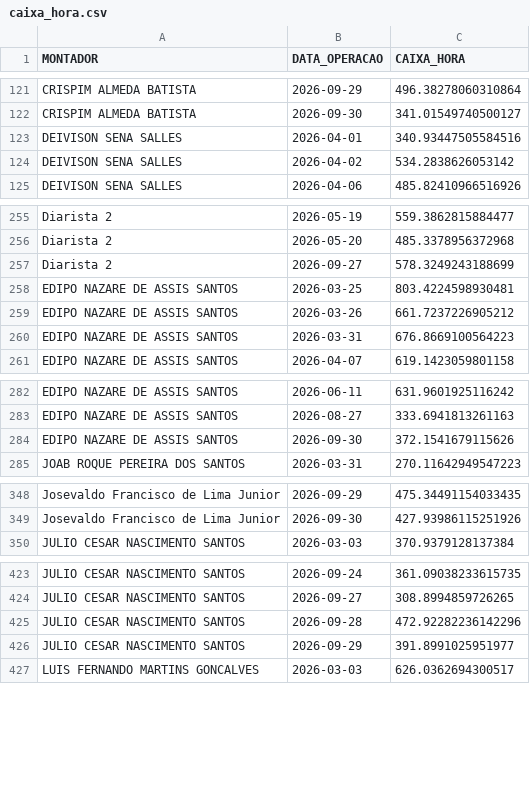
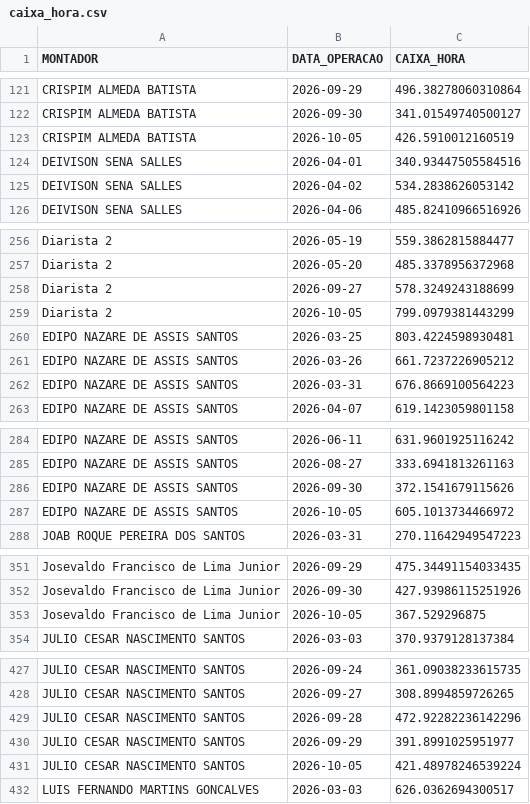
Before and after one commit to diogojfr/report-picking-process, a CSV file: data/caixa_hora.csv, drawn as a sheet; only a part is shown, gaps mark what is left out; the diff covers the shown part only.

```diff
--- a/data/caixa_hora.csv
+++ b/data/caixa_hora.csv
@@ -122,2 +122,3 @@ CRISPIM ALMEDA BATISTA,2026-09-29,496.38278060310864
 CRISPIM ALMEDA BATISTA,2026-09-30,341.01549740500127
+CRISPIM ALMEDA BATISTA,2026-10-05,426.5910012160519
 DEIVISON SENA SALLES,2026-04-01,340.93447505584516
@@ -257,2 +258,3 @@ Diarista 2,2026-05-20,485.3378956372968
 Diarista 2,2026-09-27,578.3249243188699
+Diarista 2,2026-10-05,799.0979381443299
 EDIPO NAZARE DE ASSIS SANTOS,2026-03-25,803.4224598930481
@@ -284,2 +286,3 @@ EDIPO NAZARE DE ASSIS SANTOS,2026-08-27,333.6941813261163
 EDIPO NAZARE DE ASSIS SANTOS,2026-09-30,372.1541679115626
+EDIPO NAZARE DE ASSIS SANTOS,2026-10-05,605.1013734466972
 JOAB ROQUE PEREIRA DOS SANTOS,2026-03-31,270.11642949547223
@@ -349,2 +352,3 @@ Josevaldo Francisco de Lima Junior,2026-09-29,475.34491154033435
 Josevaldo Francisco de Lima Junior,2026-09-30,427.93986115251926
+Josevaldo Francisco de Lima Junior,2026-10-05,367.529296875
 JULIO CESAR NASCIMENTO SANTOS,2026-03-03,370.9379128137384
@@ -426,2 +430,3 @@ JULIO CESAR NASCIMENTO SANTOS,2026-09-28,472.92282236142296
 JULIO CESAR NASCIMENTO SANTOS,2026-09-29,391.8991025951977
+JULIO CESAR NASCIMENTO SANTOS,2026-10-05,421.48978246539224
 LUIS FERNANDO MARTINS GONCALVES,2026-03-03,626.0362694300517
```
Also changed, not shown: 1 added row elsewhere in this file, data/tab_duracao_operacao.csv, data/tab_errors.csv, 9 other files.
